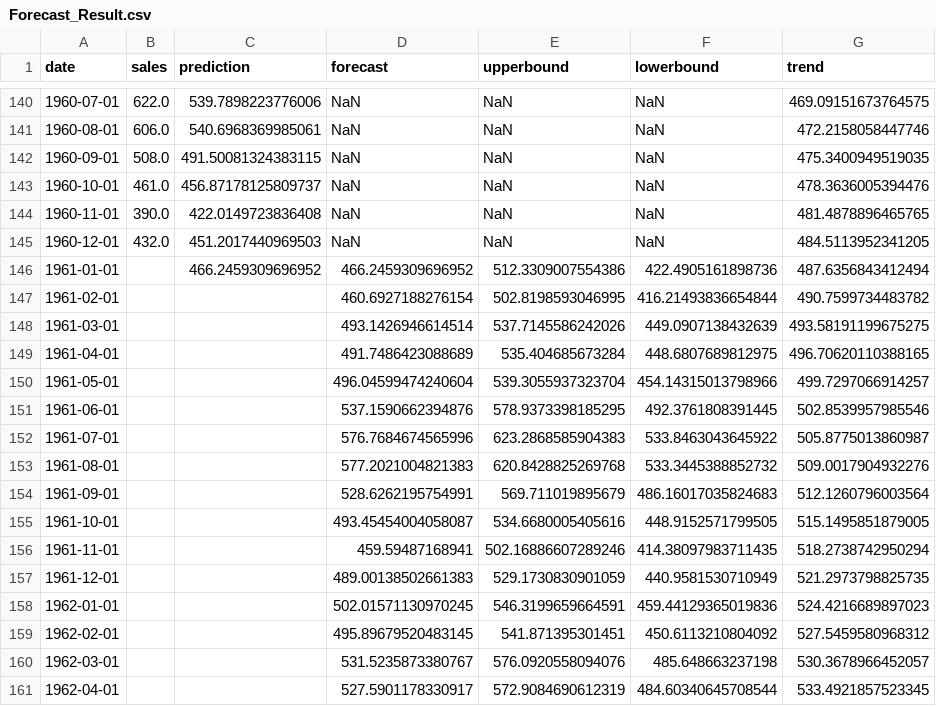
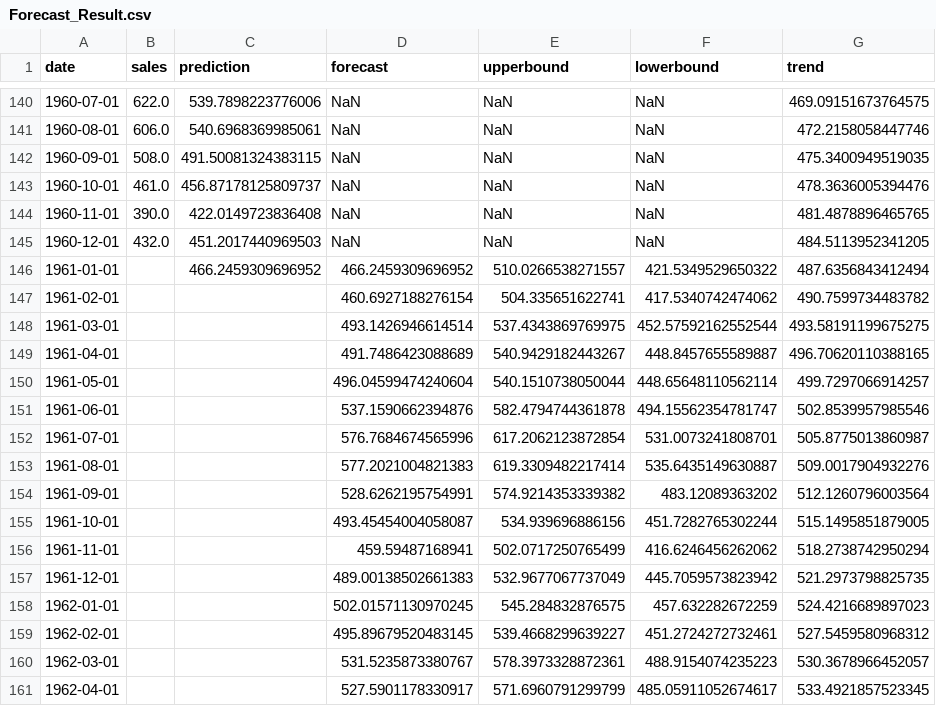
Before and after one commit to ponbalaji2001/Sales_Forecast_Web_App_Using_Angular_and_Flask, a CSV file: Flask/static/result/Forecast_Result.csv, drawn as a sheet; only a part is shown, gaps mark what is left out; the diff covers the shown part only.

```diff
--- a/Flask/static/result/Forecast_Result.csv
+++ b/Flask/static/result/Forecast_Result.csv
@@ -145,17 +145,17 @@ date,sales,prediction,forecast,upperbound,lowerbound,trend
 1960-12-01,432.0,451.2017440969503,NaN,NaN,NaN,484.5113952341205
-1961-01-01,,466.2459309696952,466.2459309696952,512.3309007554386,422.4905161898736,487.6356843412494
-1961-02-01,,,460.6927188276154,502.8198593046995,416.21493836654844,490.7599734483782
-1961-03-01,,,493.1426946614514,537.7145586242026,449.0907138432639,493.58191199675275
-1961-04-01,,,491.7486423088689,535.404685673284,448.6807689812975,496.70620110388165
-1961-05-01,,,496.04599474240604,539.3055937323704,454.14315013798966,499.7297066914257
-1961-06-01,,,537.1590662394876,578.9373398185295,492.3761808391445,502.8539957985546
-1961-07-01,,,576.7684674565996,623.2868585904383,533.8463043645922,505.8775013860987
-1961-08-01,,,577.2021004821383,620.8428825269768,533.3445388852732,509.0017904932276
-1961-09-01,,,528.6262195754991,569.711019895679,486.16017035824683,512.1260796003564
-1961-10-01,,,493.45454004058087,534.6680005405616,448.9152571799505,515.1495851879005
-1961-11-01,,,459.59487168941,502.16886607289246,414.38097983711435,518.2738742950294
-1961-12-01,,,489.00138502661383,529.1730830901059,440.9581530710949,521.2973798825735
-1962-01-01,,,502.01571130970245,546.3199659664591,459.44129365019836,524.4216689897023
-1962-02-01,,,495.89679520483145,541.871395301451,450.6113210804092,527.5459580968312
-1962-03-01,,,531.5235873380767,576.0920558094076,485.648663237198,530.3678966452057
-1962-04-01,,,527.5901178330917,572.9084690612319,484.60340645708544,533.4921857523345
+1961-01-01,,466.2459309696952,466.2459309696952,510.0266538271557,421.5349529650322,487.6356843412494
+1961-02-01,,,460.6927188276154,504.335651622741,417.5340742474062,490.7599734483782
+1961-03-01,,,493.1426946614514,537.4343869769975,452.57592162552544,493.58191199675275
+1961-04-01,,,491.7486423088689,540.9429182443267,448.8457655589887,496.70620110388165
+1961-05-01,,,496.04599474240604,540.1510738050044,448.65648110562114,499.7297066914257
+1961-06-01,,,537.1590662394876,582.4794744361878,494.15562354781747,502.8539957985546
+1961-07-01,,,576.7684674565996,617.2062123872854,531.0073241808701,505.8775013860987
+1961-08-01,,,577.2021004821383,619.3309482217414,535.6435149630887,509.0017904932276
+1961-09-01,,,528.6262195754991,574.9214353339382,483.12089363202,512.1260796003564
+1961-10-01,,,493.45454004058087,534.939696886156,451.7282765302244,515.1495851879005
+1961-11-01,,,459.59487168941,502.0717250765499,416.6246456262062,518.2738742950294
+1961-12-01,,,489.00138502661383,532.9677067737049,445.7059573823942,521.2973798825735
+1962-01-01,,,502.01571130970245,545.284832876575,457.632282672259,524.4216689897023
+1962-02-01,,,495.89679520483145,539.4668299639227,451.2724272732461,527.5459580968312
+1962-03-01,,,531.5235873380767,578.3973328872361,488.9154074235223,530.3678966452057
+1962-04-01,,,527.5901178330917,571.6960791299799,485.05911052674617,533.4921857523345
```
Also changed, not shown: 40 edited cells elsewhere in this file, 2 other files.
